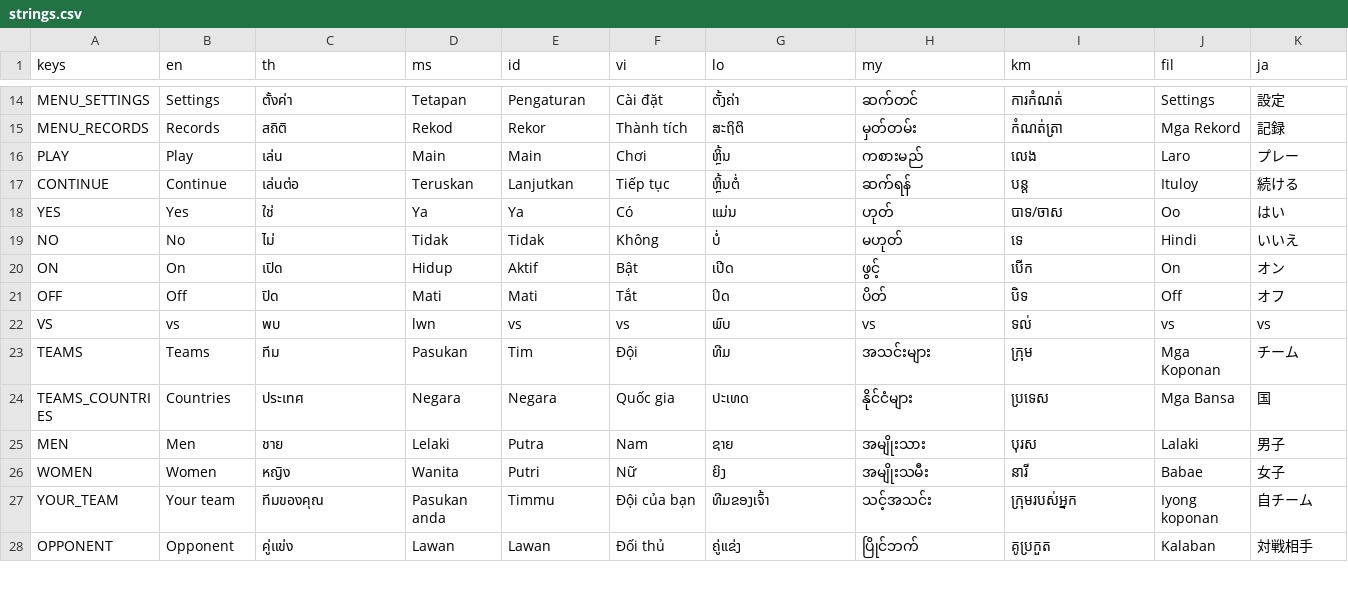
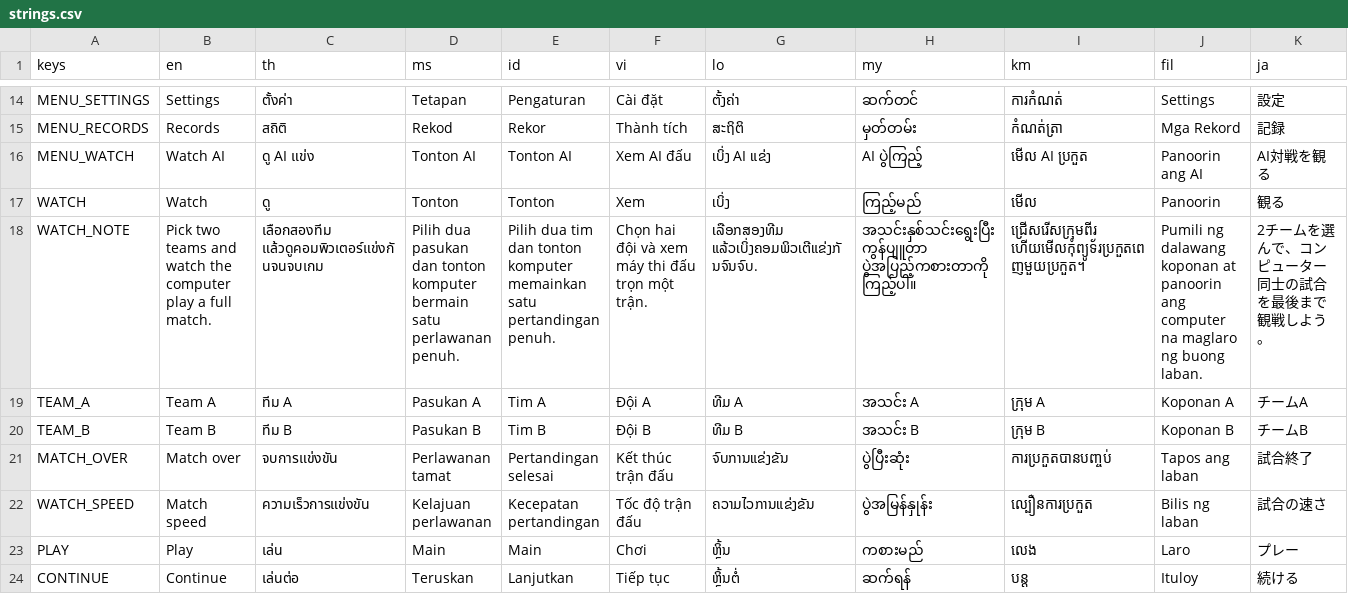
Before and after one commit to joshnason8-lab/ghost-kit-pages, a CSV file: takraw-game/i18n/strings.csv, drawn as a sheet; only a part is shown, gaps mark what is left out; the shorter side is filled out with more unchanged rows; rows hold the shown columns only; the diff names each change by its address in the sheet, - before the commit and + after, or states it on an @@ line.

```diff
--- a/takraw-game/i18n/strings.csv
+++ b/takraw-game/i18n/strings.csv
+row 16: MENU_WATCH | Watch AI | ดู AI แข่ง | Tonton AI | Tonton AI | Xem AI đấu | ເບິ່ງ AI ແຂ່ງ | AI ပွဲကြည့် | មើល AI ប្រកួត | Panoorin ang AI | AI対戦を観る
+row 17: WATCH | Watch | ดู | Tonton | Tonton | Xem | ເບິ່ງ | ကြည့်မည် | មើល | Panoorin | 観る
+row 18: WATCH_NOTE | Pick two teams and watch the computer play a full match. | เลือกสองทีม แล้วดูคอมพิวเตอร์แข่งกันจนจบเกม | Pilih dua pasukan dan tonton komputer bermain satu perlawanan penuh. | Pilih dua tim dan tonton komputer memainkan satu pertandingan penuh. | Chọn hai đội và xem máy thi đấu trọn một trận. | ເລືອກສອງທີມ ແລ້ວເບິ່ງຄອມພິວເຕີແຂ່ງກັນຈົນຈົບ. | အသင်းနှစ်သင်းရွေးပြီး ကွန်ပျူတာ ပွဲအပြည့်ကစားတာကို ကြည့်ပါ။ | ជ្រើសរើសក្រុមពីរ ហើយមើលកុំព្យូទ័រប្រកួតពេញមួយប្រកួត។ | Pumili ng dalawang koponan at panoorin ang computer na maglaro ng buong laban. | 2チームを選んで、コンピューター同士の試合を最後まで観戦しよう。
+row 19: TEAM_A | Team A | ทีม A | Pasukan A | Tim A | Đội A | ທີມ A | အသင်း A | ក្រុម A | Koponan A | チームA
+row 20: TEAM_B | Team B | ทีม B | Pasukan B | Tim B | Đội B | ທີມ B | အသင်း B | ក្រុម B | Koponan B | チームB
+row 21: MATCH_OVER | Match over | จบการแข่งขัน | Perlawanan tamat | Pertandingan selesai | Kết thúc trận đấu | ຈົບການແຂ່ງຂັນ | ပွဲပြီးဆုံး | ការប្រកួតបានបញ្ចប់ | Tapos ang laban | 試合終了
+row 22: WATCH_SPEED | Match speed | ความเร็วการแข่งขัน | Kelajuan perlawanan | Kecepatan pertandingan | Tốc độ trận đấu | ຄວາມໄວການແຂ່ງຂັນ | ပွဲအမြန်နှုန်း | ល្បឿនការប្រកួត | Bilis ng laban | 試合の速さ
```
Also changed, not shown: 29 other files.
